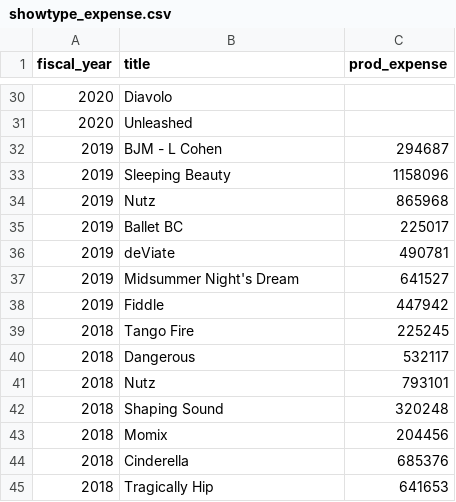
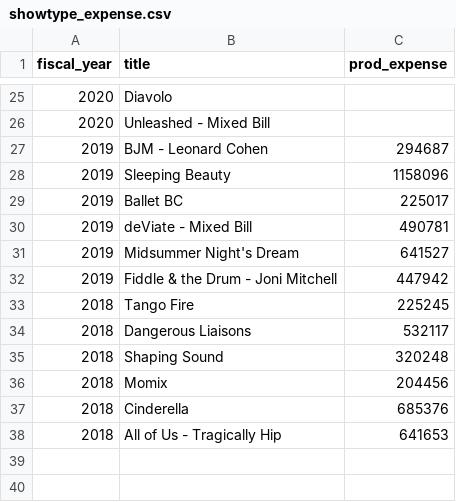
Before and after one commit to chrisrobingeorge-ai/alberta_ballet_title_scoring_app.py, a CSV file: data/showtype_expense.csv, drawn as a sheet; only a part is shown, gaps mark what is left out; the diff covers the shown part only.

```diff
--- a/data/showtype_expense.csv
+++ b/data/showtype_expense.csv
@@ -30,13 +25,11 @@ fiscal_year,title,prod_expense
 2020,Diavolo,
-2020,Unleashed,
-2019,BJM - L Cohen,294687
+2020,Unleashed - Mixed Bill,
+2019,BJM - Leonard Cohen,294687
 2019,Sleeping Beauty,1158096
-2019,Nutz,865968
 2019,Ballet BC,225017
-2019,deViate,490781
+2019,deViate - Mixed Bill,490781
 2019,Midsummer Night's Dream,641527
-2019,Fiddle,447942
+2019,Fiddle & the Drum - Joni Mitchell,447942
 2018,Tango Fire,225245
-2018,Dangerous,532117
-2018,Nutz,793101
+2018,Dangerous Liaisons,532117
 2018,Shaping Sound,320248
@@ -44,2 +37,2 @@ fiscal_year,title,prod_expense
 2018,Cinderella,685376
-2018,Tragically Hip,641653
+2018,All of Us - Tragically Hip,641653
```
Also changed, not shown: 5 removed rows and 7 edited cells elsewhere in this file.
